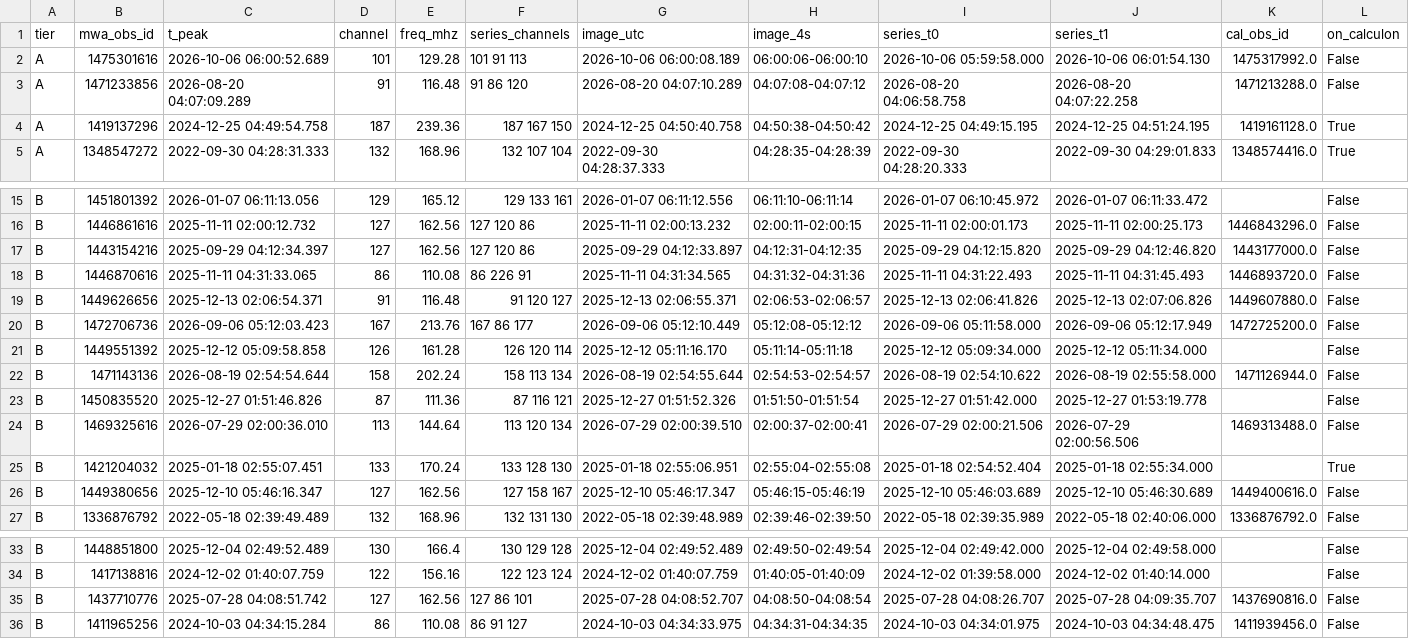
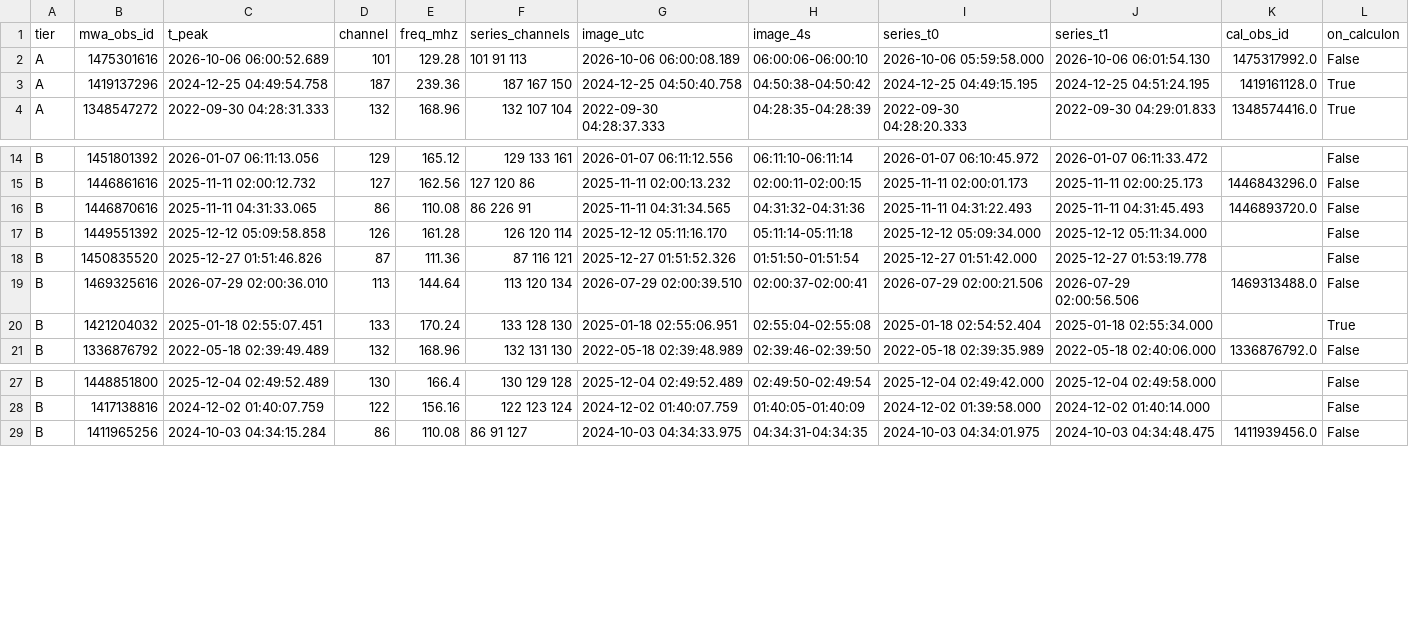
Before and after one commit to i4Ds/STIX-MWA, a CSV file: _results/ecallisto_mwa_bursts/pictures/proposals.csv, drawn as a sheet; only a part is shown, gaps mark what is left out; the diff names each change by its address in the sheet, - before the commit and + after, or states it on an @@ line.

```diff
--- a/_results/ecallisto_mwa_bursts/pictures/proposals.csv
+++ b/_results/ecallisto_mwa_bursts/pictures/proposals.csv
-row 3: A | 1471233856 | 2026-08-20 04:07:09.289 | 91 | 116.48 | 91 86 120 | 2026-08-20 04:07:10.289 | 04:07:08-04:07:12 | 2026-08-20 04:06:58.758 | 2026-08-20 04:07:22.258 | 1471213288.0 | False
-row 17: B | 1443154216 | 2025-09-29 04:12:34.397 | 127 | 162.56 | 127 120 86 | 2025-09-29 04:12:33.897 | 04:12:31-04:12:35 | 2025-09-29 04:12:15.820 | 2025-09-29 04:12:46.820 | 1443177000.0 | False
-row 19: B | 1449626656 | 2025-12-13 02:06:54.371 | 91 | 116.48 | 91 120 127 | 2025-12-13 02:06:55.371 | 02:06:53-02:06:57 | 2025-12-13 02:06:41.826 | 2025-12-13 02:07:06.826 | 1449607880.0 | False
-row 20: B | 1472706736 | 2026-09-06 05:12:03.423 | 167 | 213.76 | 167 86 177 | 2026-09-06 05:12:10.449 | 05:12:08-05:12:12 | 2026-09-06 05:11:58.000 | 2026-09-06 05:12:17.949 | 1472725200.0 | False
-row 22: B | 1471143136 | 2026-08-19 02:54:54.644 | 158 | 202.24 | 158 113 134 | 2026-08-19 02:54:55.644 | 02:54:53-02:54:57 | 2026-08-19 02:54:10.622 | 2026-08-19 02:55:58.000 | 1471126944.0 | False
-row 26: B | 1449380656 | 2025-12-10 05:46:16.347 | 127 | 162.56 | 127 158 167 | 2025-12-10 05:46:17.347 | 05:46:15-05:46:19 | 2025-12-10 05:46:03.689 | 2025-12-10 05:46:30.689 | 1449400616.0 | False
-row 35: B | 1437710776 | 2025-07-28 04:08:51.742 | 127 | 162.56 | 127 86 101 | 2025-07-28 04:08:52.707 | 04:08:50-04:08:54 | 2025-07-28 04:08:26.707 | 2025-07-28 04:09:35.707 | 1437690816.0 | False
```
Also changed, not shown: 10 other files.
